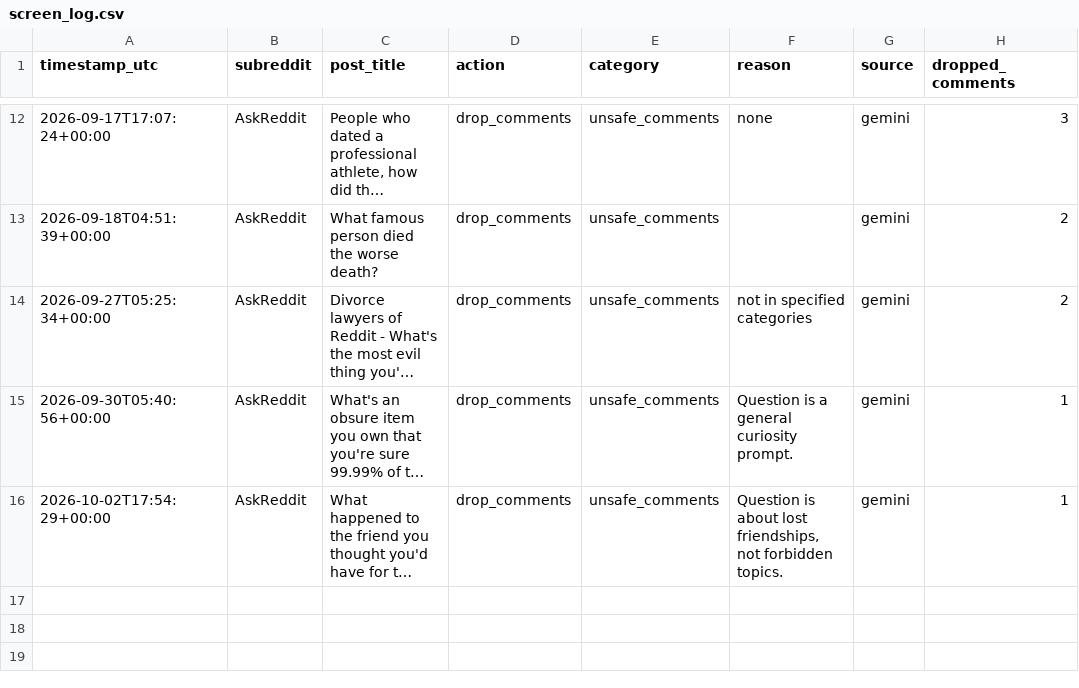
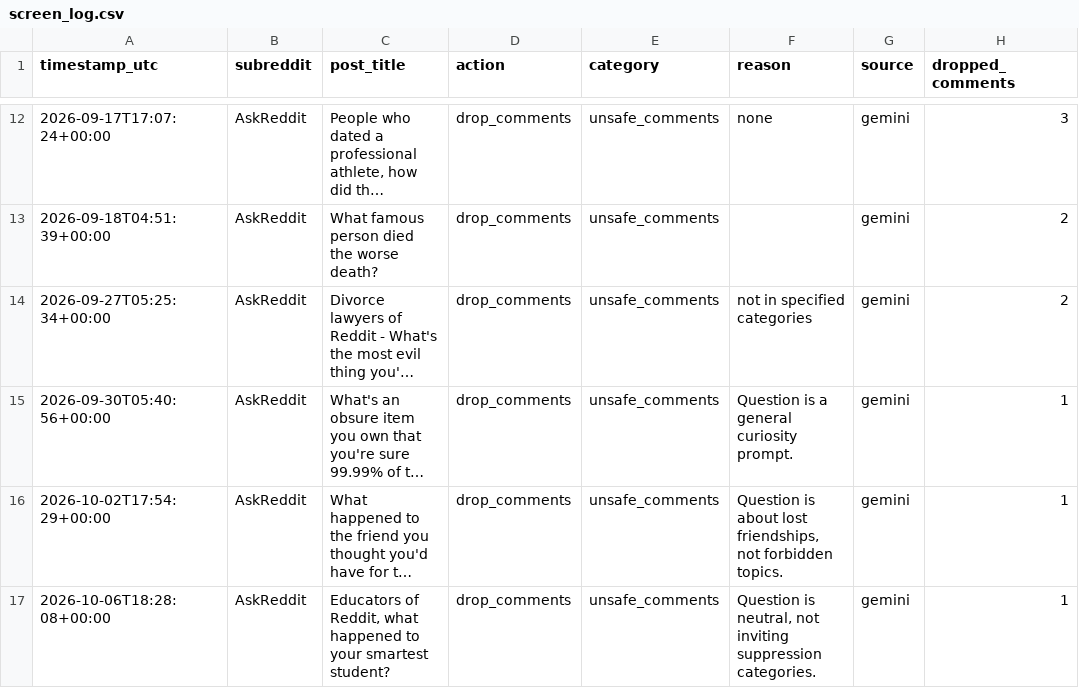
Before and after one commit to kaigg96/reddit-daily, a CSV file: analysis/screen_log.csv, drawn as a sheet; only a part is shown, gaps mark what is left out; long unchanged cells end in …; the diff names each change by its address in the sheet, - before the commit and + after, or states it on an @@ line.

```diff
--- a/analysis/screen_log.csv
+++ b/analysis/screen_log.csv
+row 17: 2026-10-06T18:28:08+00:00 | AskReddit | Educators of Reddit, what happened to your smartest student? | drop_comments | unsafe_comments | Question is neutral, not inviting suppression categories. | gemini | 1
```
Also changed, not shown: upload_log.csv, 1 other file.
